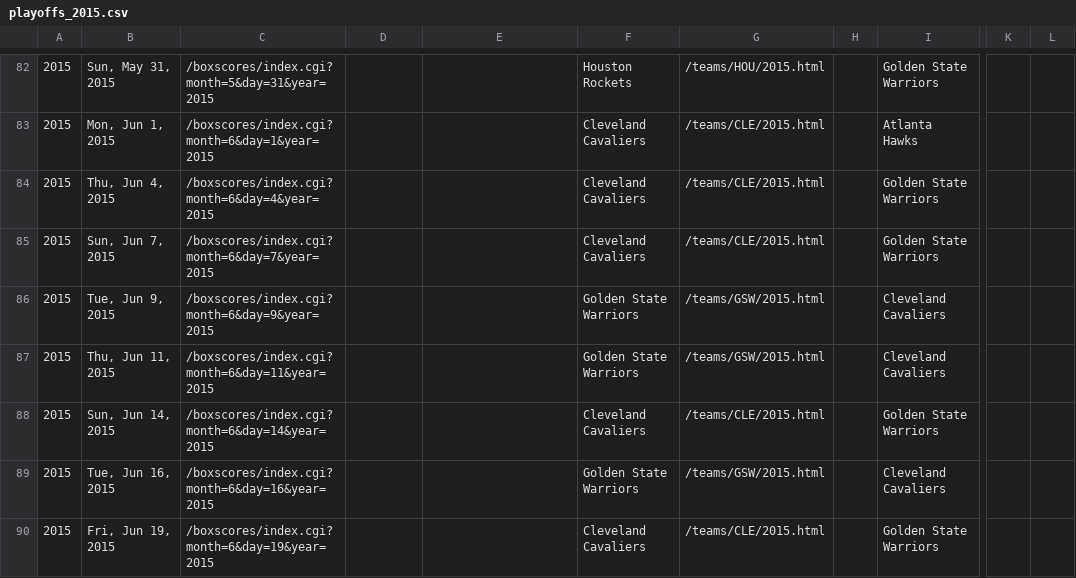
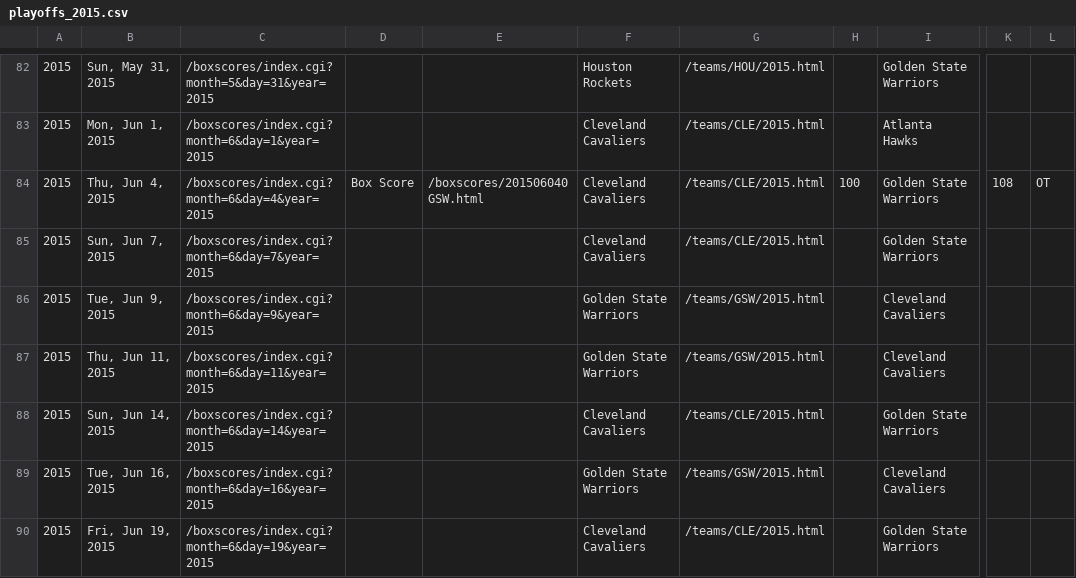
Before and after one commit to octonion/basketball, a CSV file: bbref/csv/playoffs_2015.csv, drawn as a sheet; only a part is shown, gaps mark what is left out; the diff names each change by its address in the sheet, - before the commit and + after, or states it on an @@ line.

```diff
--- a/bbref/csv/playoffs_2015.csv
+++ b/bbref/csv/playoffs_2015.csv
-D84: (empty)
+D84: Box Score
-E84: (empty)
+E84: /boxscores/201506040GSW.html
-H84: (empty)
+H84: 100
-K84: (empty)
+K84: 108
-L84: (empty)
+L84: OT
```
Also changed, not shown: 4 other files.
